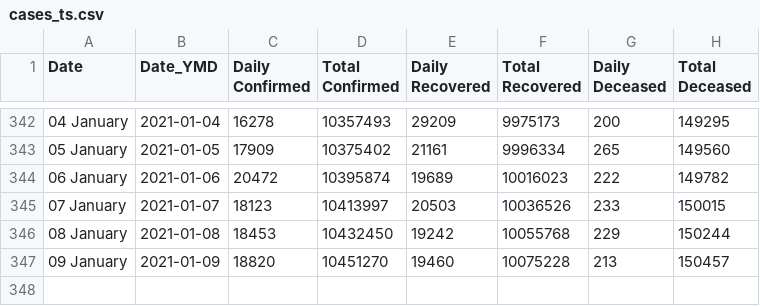
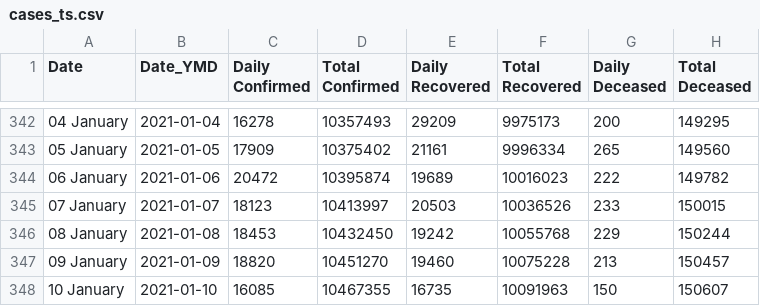
Before and after one commit to arya46/Covid-19-EDA, a CSV file: data/cases_ts.csv, drawn as a sheet; only a part is shown, gaps mark what is left out; the diff names each change by its address in the sheet, - before the commit and + after, or states it on an @@ line.

```diff
--- a/data/cases_ts.csv
+++ b/data/cases_ts.csv
+row 348: 10 January | 2021-01-10 | 16085 | 10467355 | 16735 | 10091963 | 150 | 150607
```
Also changed, not shown: data/covidIN_districtwise_current.csv, data/covidIN_state_wise.csv, 3 other files.
